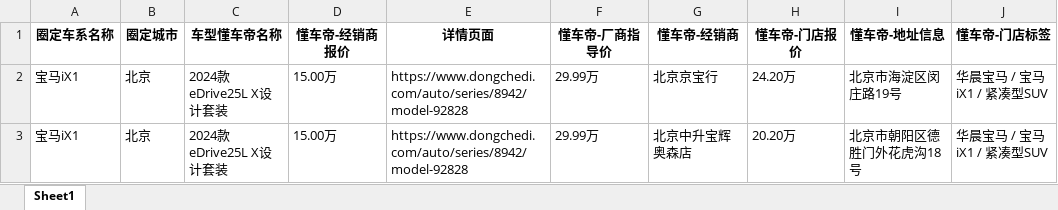
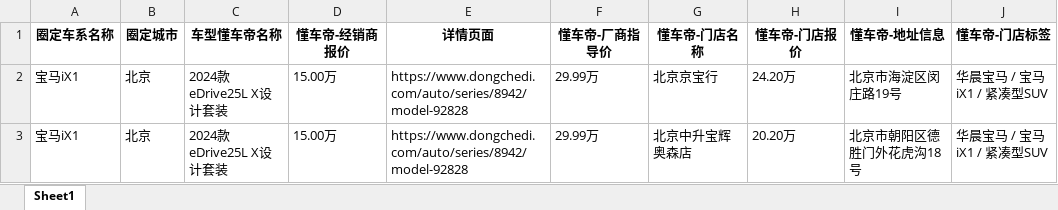
Before and after one commit to GreaterChen/carHomeCrawler, an Excel workbook: cars_detail_dcd.xlsx, sheet Sheet1, drawn as a sheet; only a part is shown; values as stored, in another font and other column widths than the file's, no borders; the diff names each change by its address in the sheet, - before the commit and + after, or states it on an @@ line.

```diff
--- a/cars_detail_dcd.xlsx (sheet Sheet1)
+++ b/cars_detail_dcd.xlsx (sheet Sheet1)
-G1: 懂车帝-经销商
+G1: 懂车帝-门店名称
```
Also changed, not shown: 8 other files.
